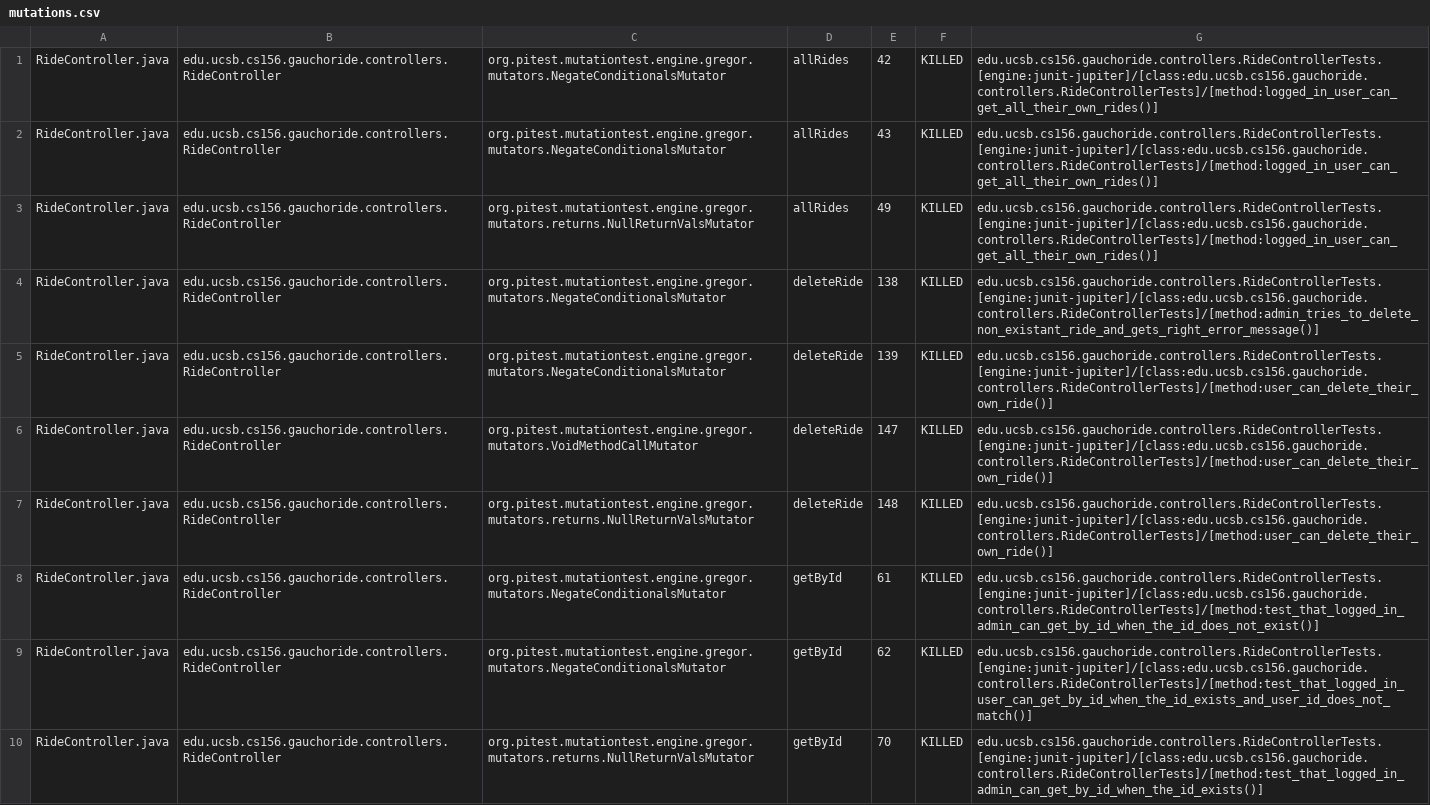
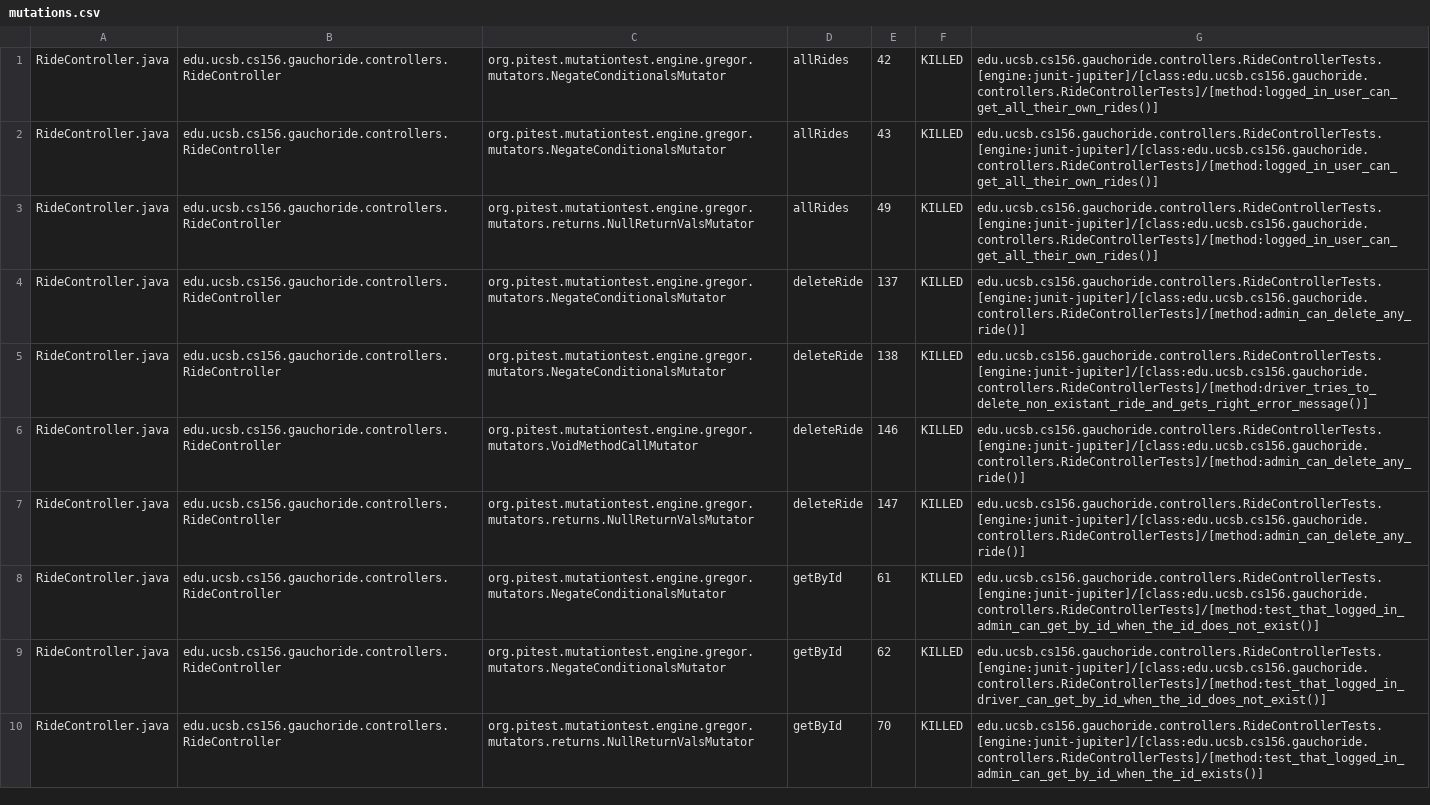
Before and after one commit to ucsb-cs156-m23/proj-gauchoride-m23-9am-1, a CSV file: prs/30/pitest/mutations.csv, drawn as a sheet; only a part is shown; the diff covers the shown part only.

Commit message:
Deploying to gh-pages from @ ucsb-cs156-m23/proj-gauchoride-m23-9am-1@f3964f56fa4e903762e84c2e9d37bb5bcbef088f 🚀

```diff
--- a/prs/30/pitest/mutations.csv
+++ b/prs/30/pitest/mutations.csv
@@ -3,8 +3,8 @@ RideController.java,edu.ucsb.cs156.gauchoride.controllers.RideController,org.pit
 RideController.java,edu.ucsb.cs156.gauchoride.controllers.RideController,org.pitest.mutationtest.engine.gregor.mutators.returns.NullReturnValsMutator,allRides,49,KILLED,edu.ucsb.cs156.gauchoride.controllers.RideControllerTests.[engine:junit-jupiter]/[class:edu.ucsb.cs156.gauchoride.controllers.RideControllerTests]/[method:logged_in_user_can_get_all_their_own_rides()]
-RideController.java,edu.ucsb.cs156.gauchoride.controllers.RideController,org.pitest.mutationtest.engine.gregor.mutators.NegateConditionalsMutator,deleteRide,138,KILLED,edu.ucsb.cs156.gauchoride.controllers.RideControllerTests.[engine:junit-jupiter]/[class:edu.ucsb.cs156.gauchoride.controllers.RideControllerTests]/[method:admin_tries_to_delete_non_existant_ride_and_gets_right_error_message()]
-RideController.java,edu.ucsb.cs156.gauchoride.controllers.RideController,org.pitest.mutationtest.engine.gregor.mutators.NegateConditionalsMutator,deleteRide,139,KILLED,edu.ucsb.cs156.gauchoride.controllers.RideControllerTests.[engine:junit-jupiter]/[class:edu.ucsb.cs156.gauchoride.controllers.RideControllerTests]/[method:user_can_delete_their_own_ride()]
-RideController.java,edu.ucsb.cs156.gauchoride.controllers.RideController,org.pitest.mutationtest.engine.gregor.mutators.VoidMethodCallMutator,deleteRide,147,KILLED,edu.ucsb.cs156.gauchoride.controllers.RideControllerTests.[engine:junit-jupiter]/[class:edu.ucsb.cs156.gauchoride.controllers.RideControllerTests]/[method:user_can_delete_their_own_ride()]
-RideController.java,edu.ucsb.cs156.gauchoride.controllers.RideController,org.pitest.mutationtest.engine.gregor.mutators.returns.NullReturnValsMutator,deleteRide,148,KILLED,edu.ucsb.cs156.gauchoride.controllers.RideControllerTests.[engine:junit-jupiter]/[class:edu.ucsb.cs156.gauchoride.controllers.RideControllerTests]/[method:user_can_delete_their_own_ride()]
+RideController.java,edu.ucsb.cs156.gauchoride.controllers.RideController,org.pitest.mutationtest.engine.gregor.mutators.NegateConditionalsMutator,deleteRide,137,KILLED,edu.ucsb.cs156.gauchoride.controllers.RideControllerTests.[engine:junit-jupiter]/[class:edu.ucsb.cs156.gauchoride.controllers.RideControllerTests]/[method:admin_can_delete_any_ride()]
+RideController.java,edu.ucsb.cs156.gauchoride.controllers.RideController,org.pitest.mutationtest.engine.gregor.mutators.NegateConditionalsMutator,deleteRide,138,KILLED,edu.ucsb.cs156.gauchoride.controllers.RideControllerTests.[engine:junit-jupiter]/[class:edu.ucsb.cs156.gauchoride.controllers.RideControllerTests]/[method:driver_tries_to_delete_non_existant_ride_and_gets_right_error_message()]
+RideController.java,edu.ucsb.cs156.gauchoride.controllers.RideController,org.pitest.mutationtest.engine.gregor.mutators.VoidMethodCallMutator,deleteRide,146,KILLED,edu.ucsb.cs156.gauchoride.controllers.RideControllerTests.[engine:junit-jupiter]/[class:edu.ucsb.cs156.gauchoride.controllers.RideControllerTests]/[method:admin_can_delete_any_ride()]
+RideController.java,edu.ucsb.cs156.gauchoride.controllers.RideController,org.pitest.mutationtest.engine.gregor.mutators.returns.NullReturnValsMutator,deleteRide,147,KILLED,edu.ucsb.cs156.gauchoride.controllers.RideControllerTests.[engine:junit-jupiter]/[class:edu.ucsb.cs156.gauchoride.controllers.RideControllerTests]/[method:admin_can_delete_any_ride()]
 RideController.java,edu.ucsb.cs156.gauchoride.controllers.RideController,org.pitest.mutationtest.engine.gregor.mutators.NegateConditionalsMutator,getById,61,KILLED,edu.ucsb.cs156.gauchoride.controllers.RideControllerTests.[engine:junit-jupiter]/[class:edu.ucsb.cs156.gauchoride.controllers.RideControllerTests]/[method:test_that_logged_in_admin_can_get_by_id_when_the_id_does_not_exist()]
-RideController.java,edu.ucsb.cs156.gauchoride.controllers.RideController,org.pitest.mutationtest.engine.gregor.mutators.NegateConditionalsMutator,getById,62,KILLED,edu.ucsb.cs156.gauchoride.controllers.RideControllerTests.[engine:junit-jupiter]/[class:edu.ucsb.cs156.gauchoride.controllers.RideControllerTests]/[method:test_that_logged_in_user_can_get_by_id_when_the_id_exists_and_user_id_does_not_match()]
+RideController.java,edu.ucsb.cs156.gauchoride.controllers.RideController,org.pitest.mutationtest.engine.gregor.mutators.NegateConditionalsMutator,getById,62,KILLED,edu.ucsb.cs156.gauchoride.controllers.RideControllerTests.[engine:junit-jupiter]/[class:edu.ucsb.cs156.gauchoride.controllers.RideControllerTests]/[method:test_that_logged_in_driver_can_get_by_id_when_the_id_does_not_exist()]
 RideController.java,edu.ucsb.cs156.gauchoride.controllers.RideController,org.pitest.mutationtest.engine.gregor.mutators.returns.NullReturnValsMutator,getById,70,KILLED,edu.ucsb.cs156.gauchoride.controllers.RideControllerTests.[engine:junit-jupiter]/[class:edu.ucsb.cs156.gauchoride.controllers.RideControllerTests]/[method:test_that_logged_in_admin_can_get_by_id_when_the_id_exists()]
```
Also changed, not shown: 1 added row, 1 removed row and 36 edited cells elsewhere in this file, 12 other files.
